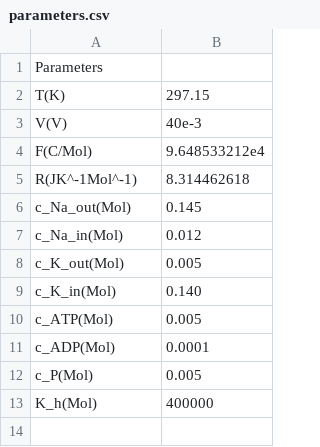
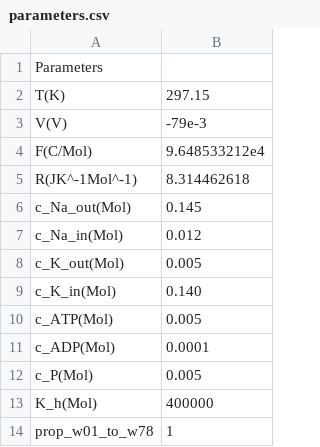
Before and after one commit to jujimenezp/NaKATPase_bipartite_system, a CSV file: data/parameters.csv, drawn as a sheet.

Commit message:
add proportion between W_01 and W_78 as parameter

```diff
--- a/data/parameters.csv
+++ b/data/parameters.csv
@@ -2,3 +2,3 @@ Parameters,
 T(K),    297.15
-V(V),    40e-3
+V(V),    -79e-3
 F(C/Mol),    9.648533212e4
@@ -13 +13,2 @@ c_P(Mol),     0.005
 K_h(Mol),     400000
+prop_w01_to_w78,    1
```
Also changed, not shown: 3 other files.
